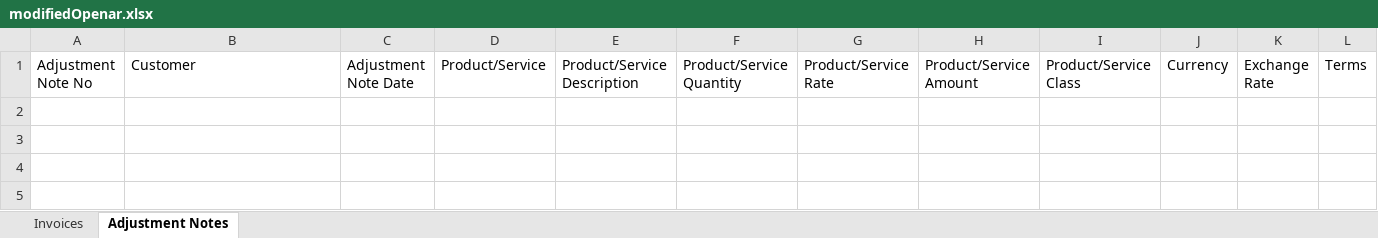
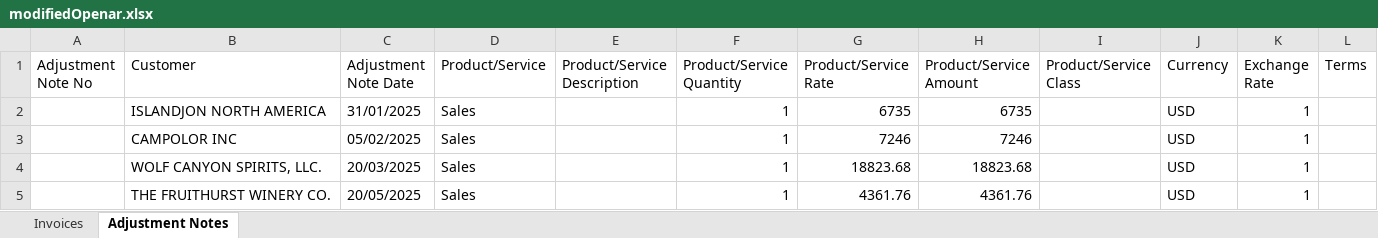
Before and after one commit to MMC-CONVERT2505/Inhouse_Excel_Tools, an Excel workbook: server/data/openar/modifiedOpenar.xlsx, sheet Adjustment Notes, drawn as a sheet; values as stored, in another font and other column widths than the file's, no borders; the diff names each change by its address in the sheet, - before the commit and + after, or states it on an @@ line.

```diff
--- a/server/data/openar/modifiedOpenar.xlsx (sheet Adjustment Notes)
+++ b/server/data/openar/modifiedOpenar.xlsx (sheet Adjustment Notes)
+row 2:  | ISLANDJON NORTH AMERICA | 31/01/2025 | Sales |  | 1 | 6735 | 6735 |  | USD | 1
+row 3:  | CAMPOLOR INC | 05/02/2025 | Sales |  | 1 | 7246 | 7246 |  | USD | 1
+row 4:  | WOLF CANYON SPIRITS, LLC. | 20/03/2025 | Sales |  | 1 | 18823.68 | 18823.68 |  | USD | 1
+row 5:  | THE FRUITHURST WINERY CO. | 20/05/2025 | Sales |  | 1 | 4361.76 | 4361.76 |  | USD | 1
```
Also changed, not shown: sheet Invoices, server/data/coa/modifiedCoa.xlsx, server/data/journal/QBO-Journal.xlsx, 51 other files.
